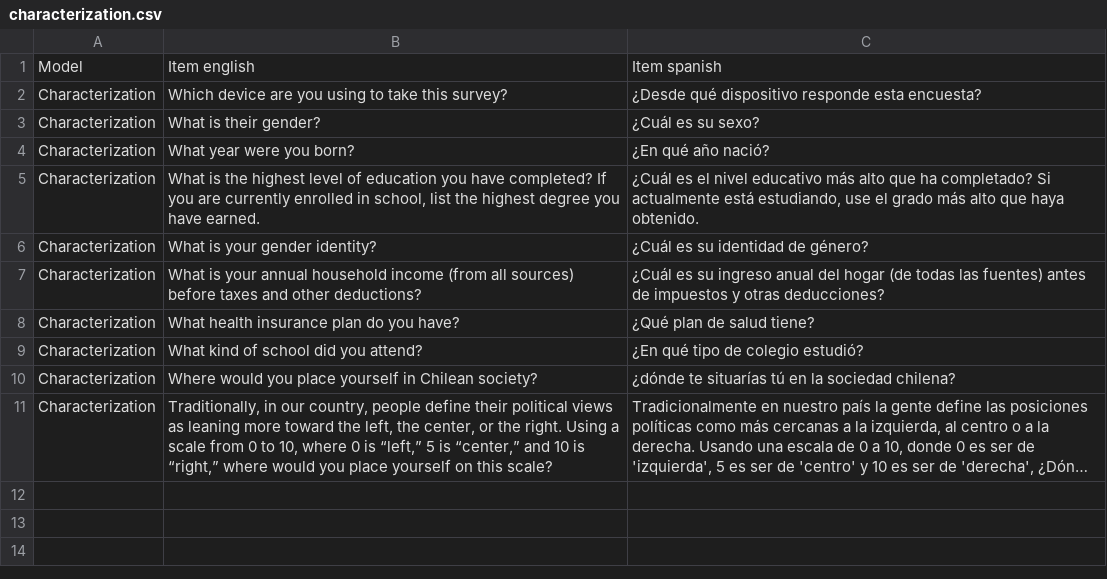
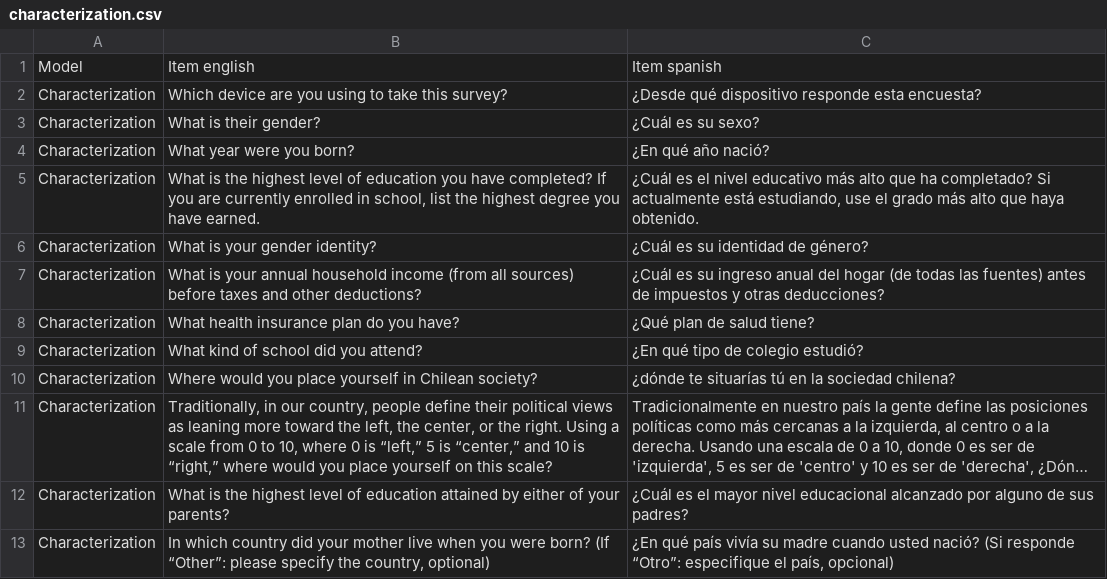
Before and after one commit to jus-mer/survey-jusmer, a CSV file: input/tbl/characterization.csv, drawn as a sheet; long unchanged cells end in …; the diff names each change by its address in the sheet, - before the commit and + after, or states it on an @@ line.

Commit message:
add pais_madre en questionnaire-desing (sin render)

```diff
--- a/input/tbl/characterization.csv
+++ b/input/tbl/characterization.csv
+row 12: Characterization | What is the highest level of education attained by either of your parents? | ¿Cuál es el mayor nivel educacional alcanzado por alguno de sus padres?
+row 13: Characterization | In which country did your mother live when you were born? (If “Other”: please specify the country, optional) | ¿En qué país vivía su madre cuando usted nació? (Si responde “Otro”: especifique el país, opcional)
```
Also changed, not shown: 1 other file.
